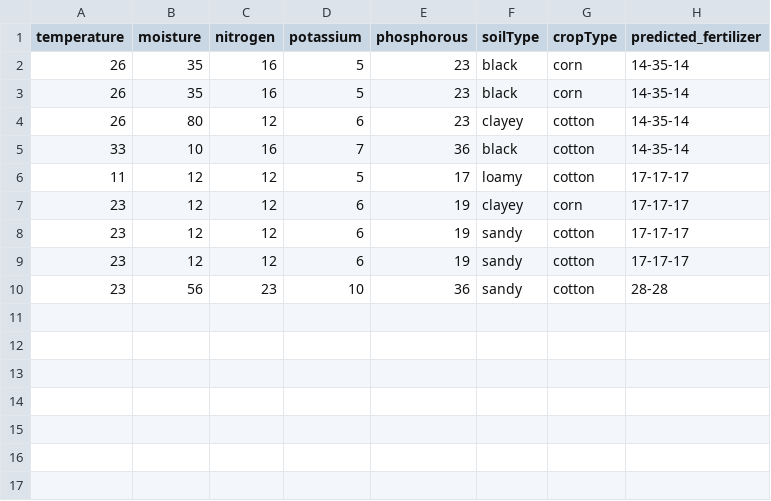
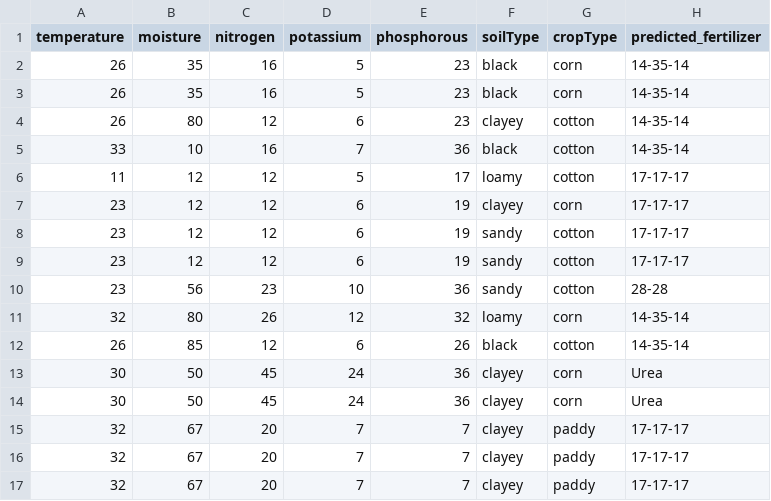
Before and after one commit to RithuGowda55/agroSarathi, a CSV file: backend/data/fertilizer_prediction_20250102-232840.csv, drawn as a sheet.

```diff
--- a/backend/data/fertilizer_prediction_20250102-232840.csv
+++ b/backend/data/fertilizer_prediction_20250102-232840.csv
@@ -10 +10,8 @@ temperature,moisture,nitrogen,potassium,phosphorous,soilType,cropType,predicted_
 23,56,23,10,36,sandy,cotton,28-28
+32,80,26,12,32,loamy,corn,14-35-14
+26,85,12,6,26,black,cotton,14-35-14
+30,50,45,24,36,clayey,corn,Urea
+30,50,45,24,36,clayey,corn,Urea
+32,67,20,7,7,clayey,paddy,17-17-17
+32,67,20,7,7,clayey,paddy,17-17-17
+32,67,20,7,7,clayey,paddy,17-17-17
```
Also changed, not shown: backend/data/priceprediction.csv, 22 other files.
